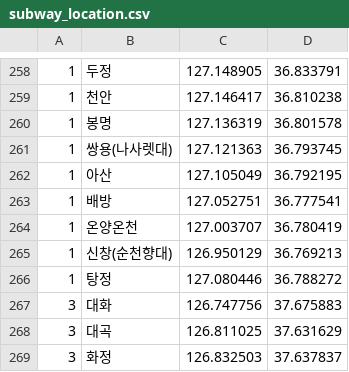
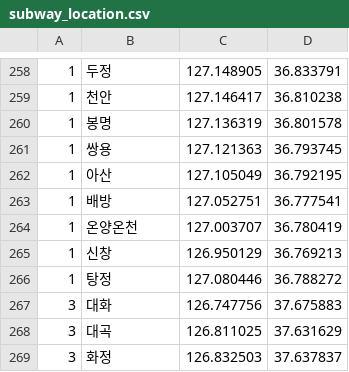
Before and after one commit to Graval504/DSA_Project, a CSV file: subway_location.csv, drawn as a sheet; only a part is shown, gaps mark what is left out.

Commit message:
역이름수정

```diff
--- a/subway_location.csv
+++ b/subway_location.csv
@@ -260,3 +260,3 @@
 1,봉명,127.136319,36.801578,,,
-1,쌍용(나사렛대),127.121363,36.793745,,,
+1,쌍용,127.121363,36.793745,,,
 1,아산,127.105049,36.792195,,,
@@ -264,3 +264,3 @@
 1,온양온천,127.003707,36.780419,,,
-1,신창(순천향대),126.950129,36.769213,,,
+1,신창,126.950129,36.769213,,,
 1,탕정,127.080446,36.788272,,,
```
